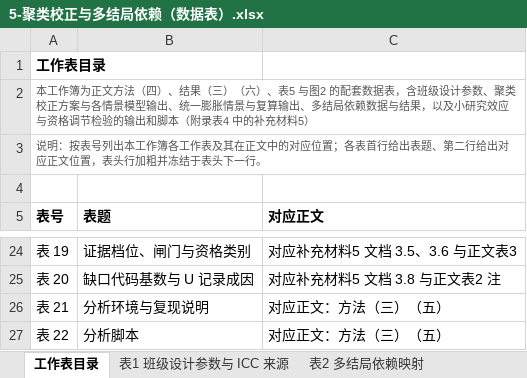
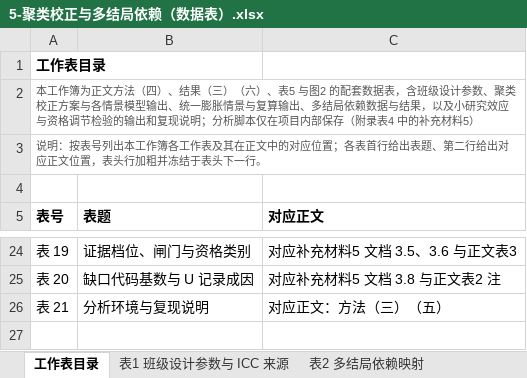
Before and after one commit to dengdan1981/CT_edu, an Excel workbook: 5-聚类校正与多结局依赖（数据表）.xlsx, sheet 工作表目录, drawn as a sheet; only a part is shown, gaps mark what is left out; values as stored, in another font and other column widths than the file's, no borders; the diff names each change by its address in the sheet, - before the commit and + after, or states it on an @@ line.

```diff
--- a/5-聚类校正与多结局依赖（数据表）.xlsx (sheet 工作表目录)
+++ b/5-聚类校正与多结局依赖（数据表）.xlsx (sheet 工作表目录)
-A2 (表号): …的输出和脚本（附录表…
+A2 (表号): …的输出和复现说明；分析脚本仅在项目内部保存（附录表…
-row 27: 表 22 | 分析脚本 | 对应正文：方法（三）（五）
```
Also changed, not shown: sheet 表17 资格调节检验, sheet 表12 小研究效应检验汇总, sheet 表14 记录层 Egger 回归, other sheet tabs, 1-任务资格判据手册与边界敏感性（数据表）.xlsx, 2-既有综述逐行对照（数据表）.xlsx, 2 other files.
